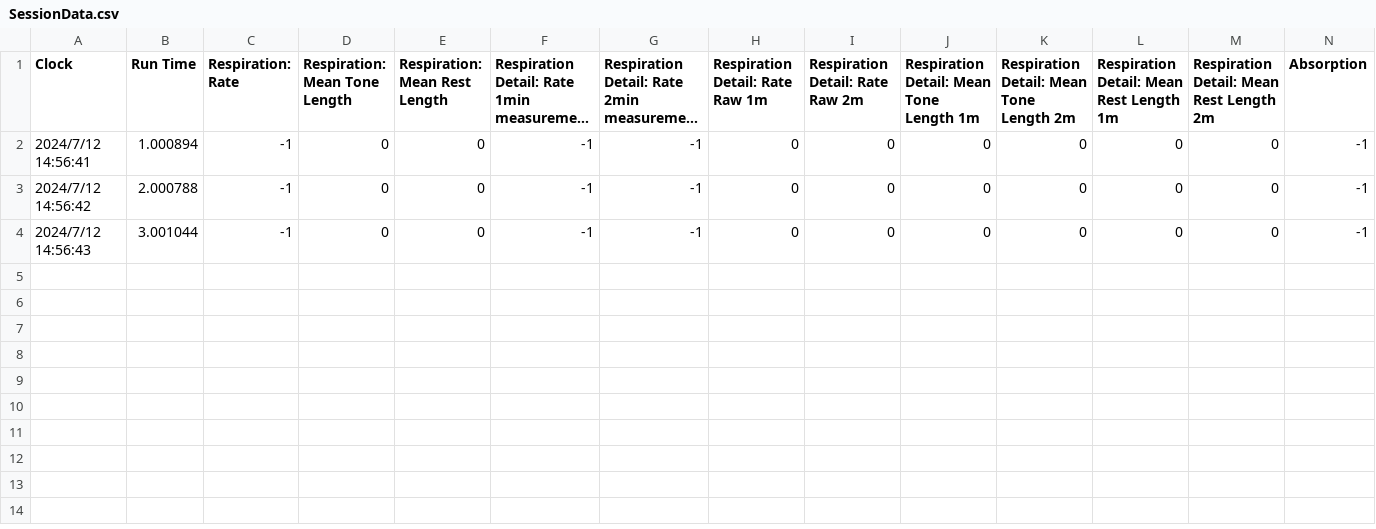
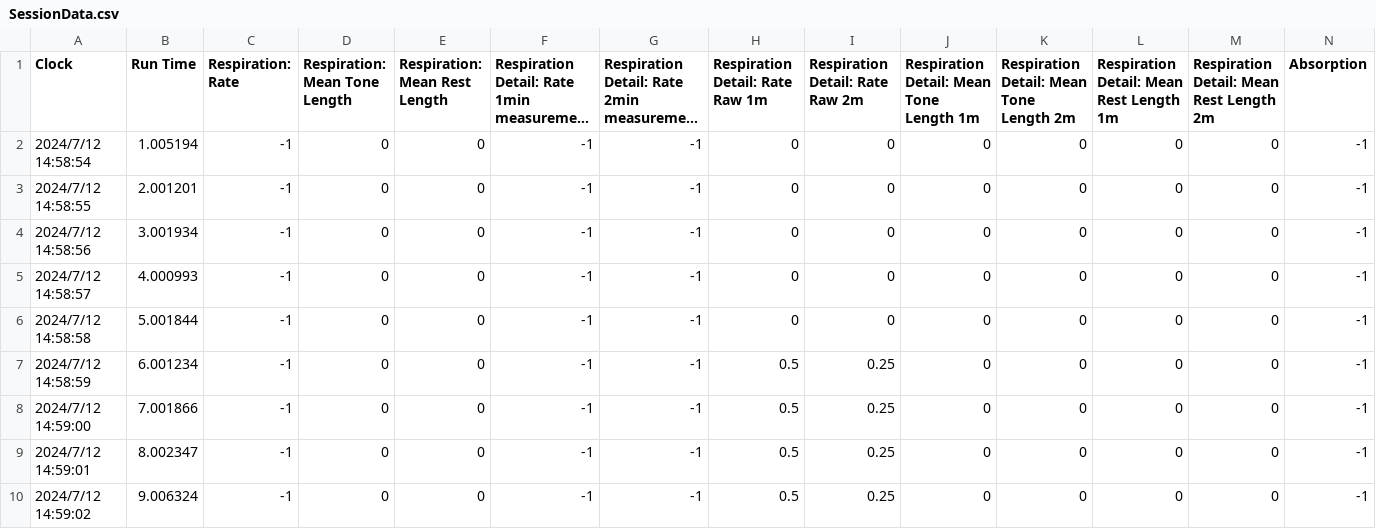
Before and after one commit to videodreaming/SoundSelfUnityMacGame, a CSV file: Assets/StreamingAssets/SessionData.csv, drawn as a sheet; only a part is shown; long unchanged cells end in …; rows hold the shown columns only; the diff names each change by its address in the sheet, - before the commit and + after, or states it on an @@ line.

```diff
--- a/Assets/StreamingAssets/SessionData.csv
+++ b/Assets/StreamingAssets/SessionData.csv
-A2 (Clock): 2024/7/12 14:56:41
+A2 (Clock): 2024/7/12 14:58:54
-B2 (Run Time): 1.000894
+B2 (Run Time): 1.005194
-A3 (Clock): 2024/7/12 14:56:42
+A3 (Clock): 2024/7/12 14:58:55
-B3 (Run Time): 2.000788
+B3 (Run Time): 2.001201
-A4 (Clock): 2024/7/12 14:56:43
+A4 (Clock): 2024/7/12 14:58:56
-B4 (Run Time): 3.001044
+B4 (Run Time): 3.001934
+row 5: 2024/7/12 14:58:57 | 4.000993 | -1 | 0 | 0 | -1 | -1 | 0 | 0 | 0 | 0 | 0 | 0 | -1
+row 6: 2024/7/12 14:58:58 | 5.001844 | -1 | 0 | 0 | -1 | -1 | 0 | 0 | 0 | 0 | 0 | 0 | -1
+row 7: 2024/7/12 14:58:59 | 6.001234 | -1 | 0 | 0 | -1 | -1 | 0.5 | 0.25 | 0 | 0 | 0 | 0 | -1
+row 8: 2024/7/12 14:59:00 | 7.001866 | -1 | 0 | 0 | -1 | -1 | 0.5 | 0.25 | 0 | 0 | 0 | 0 | -1
+row 9: 2024/7/12 14:59:01 | 8.002347 | -1 | 0 | 0 | -1 | -1 | 0.5 | 0.25 | 0 | 0 | 0 | 0 | -1
+row 10: 2024/7/12 14:59:02 | 9.006324 | -1 | 0 | 0 | -1 | -1 | 0.5 | 0.25 | 0 | 0 | 0 | 0 | -1
```
Also changed, not shown: 2 other files.
